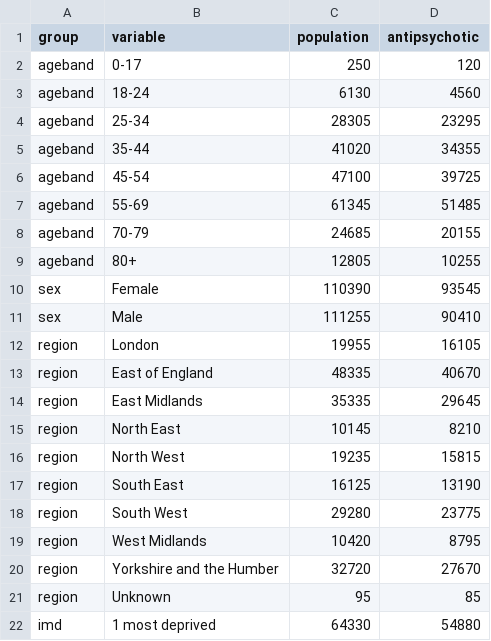
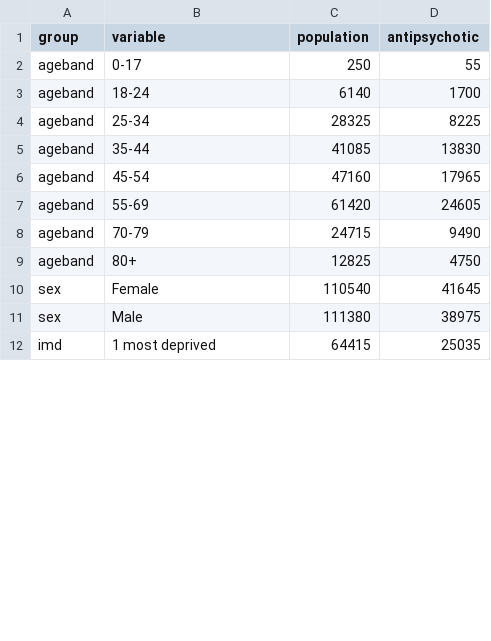
Before and after one commit to opensafely/antipsychotics-prescribing-during-COVID-19, a CSV file: released_outputs/TPP/tables/table2_smi_redacted.csv, drawn as a sheet; only a part is shown; the diff covers the shown part only.

```diff
--- a/released_outputs/TPP/tables/table2_smi_redacted.csv
+++ b/released_outputs/TPP/tables/table2_smi_redacted.csv
@@ -1,22 +1,12 @@
 group,variable,population,antipsychotic
-ageband,0-17,250,120
-ageband,18-24,6130,4560
-ageband,25-34,28305,23295
-ageband,35-44,41020,34355
-ageband,45-54,47100,39725
-ageband,55-69,61345,51485
-ageband,70-79,24685,20155
-ageband,80+,12805,10255
-sex,Female,110390,93545
-sex,Male,111255,90410
-region,London,19955,16105
-region,East of England,48335,40670
-region,East Midlands,35335,29645
-region,North East,10145,8210
-region,North West,19235,15815
-region,South East,16125,13190
-region,South West,29280,23775
-region,West Midlands,10420,8795
-region,Yorkshire and the Humber,32720,27670
-region,Unknown,95,85
-imd,1 most deprived,64330,54880
+ageband,0-17,250,55
+ageband,18-24,6140,1700
+ageband,25-34,28325,8225
+ageband,35-44,41085,13830
+ageband,45-54,47160,17965
+ageband,55-69,61420,24605
+ageband,70-79,24715,9490
+ageband,80+,12825,4750
+sex,Female,110540,41645
+sex,Male,111380,38975
+imd,1 most deprived,64415,25035
```
Also changed, not shown: 1 added row and 22 edited cells elsewhere in this file, released_outputs/TPP/data/data_incident_redacted.csv, released_outputs/TPP/data/data_prevalence_redacted.csv, 51 other files.
